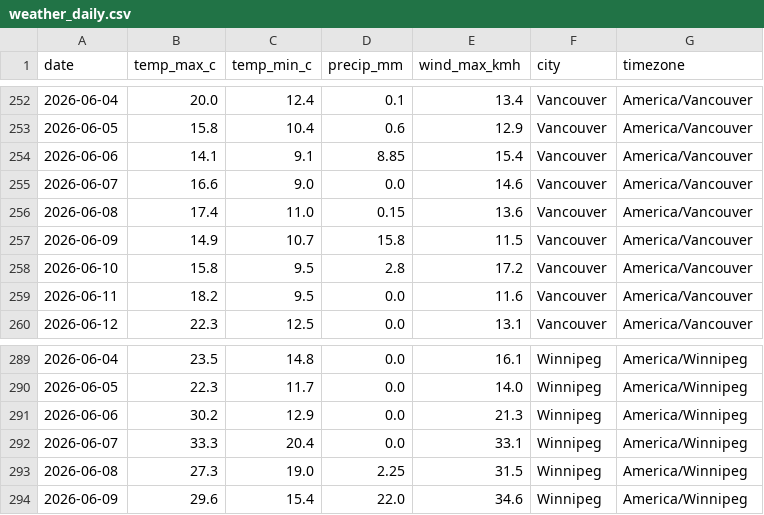
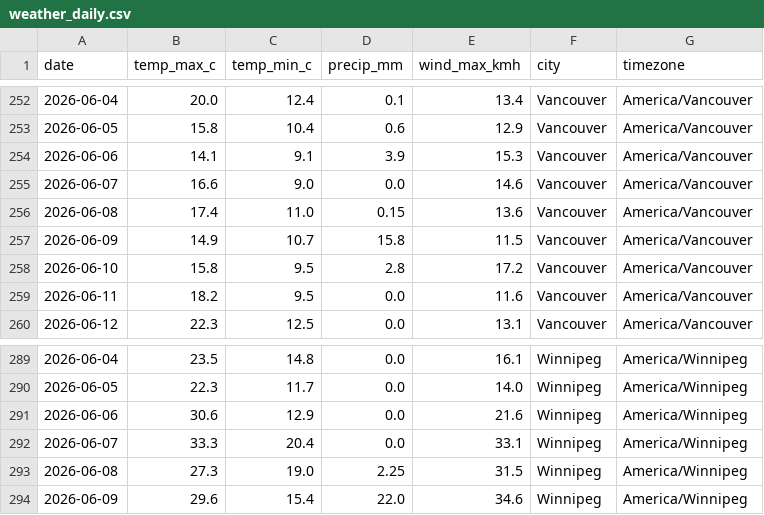
Before and after one commit to imran-ahmed377/weathertracker-ai, a CSV file: output/weather_daily.csv, drawn as a sheet; only a part is shown, gaps mark what is left out; the diff covers the shown part only.

```diff
--- a/output/weather_daily.csv
+++ b/output/weather_daily.csv
@@ -253,3 +253,3 @@ date,temp_max_c,temp_min_c,precip_mm,wind_max_kmh,city,timezone
 2026-06-05,15.8,10.4,0.6,12.9,Vancouver,America/Vancouver
-2026-06-06,14.1,9.1,8.85,15.4,Vancouver,America/Vancouver
+2026-06-06,14.1,9.1,3.9,15.3,Vancouver,America/Vancouver
 2026-06-07,16.6,9.0,0.0,14.6,Vancouver,America/Vancouver
@@ -290,3 +290,3 @@ date,temp_max_c,temp_min_c,precip_mm,wind_max_kmh,city,timezone
 2026-06-05,22.3,11.7,0.0,14.0,Winnipeg,America/Winnipeg
-2026-06-06,30.2,12.9,0.0,21.3,Winnipeg,America/Winnipeg
+2026-06-06,30.6,12.9,0.0,21.6,Winnipeg,America/Winnipeg
 2026-06-07,33.3,20.4,0.0,33.1,Winnipeg,America/Winnipeg
```
Also changed, not shown: 17 edited cells elsewhere in this file, output/weather_observations.csv, 1 other file.
